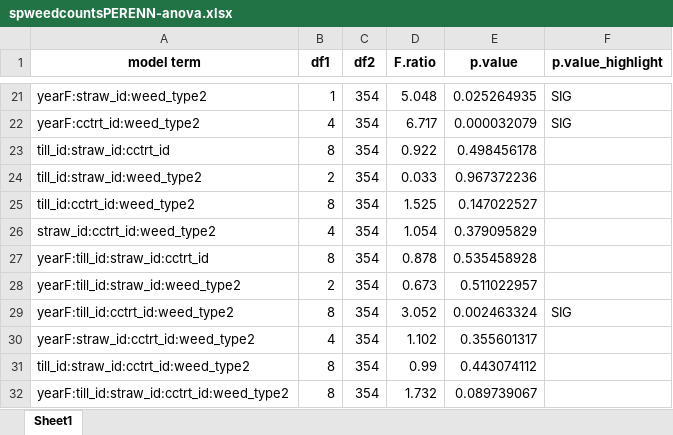
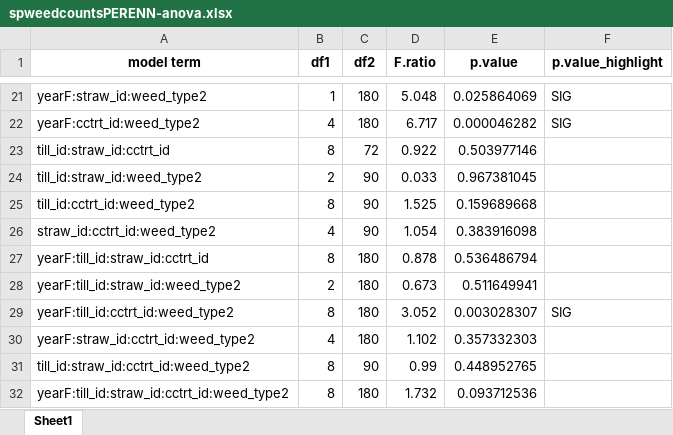
Before and after one commit to vanichols/ghproj_CENTS, an Excel workbook: data/stats/supp_tables/spweedcountsPERENN-anova.xlsx, sheet Sheet1, drawn as a sheet; only a part is shown, gaps mark what is left out; values as stored, in another font and other column widths than the file's, no borders; the diff covers the shown part only; the diff names each change by its address in the sheet, - before the commit and + after, or states it on an @@ line.

```diff
--- a/data/stats/supp_tables/spweedcountsPERENN-anova.xlsx (sheet Sheet1)
+++ b/data/stats/supp_tables/spweedcountsPERENN-anova.xlsx (sheet Sheet1)
-C21:C22 (df2): 354
+C21:C22 (df2): 180
-E21 (p.value): 0.025264935
+E21 (p.value): 0.025864069
-E22 (p.value): 0.000032079
+E22 (p.value): 0.000046282
-C23 (df2): 354
+C23 (df2): 72
-E23 (p.value): 0.498456178
+E23 (p.value): 0.503977146
-C24:C26 (df2): 354
+C24:C26 (df2): 90
-E24 (p.value): 0.967372236
+E24 (p.value): 0.967381045
-E25 (p.value): 0.147022527
+E25 (p.value): 0.159689668
-E26 (p.value): 0.379095829
+E26 (p.value): 0.383916098
-C27:C30 (df2): 354
+C27:C30 (df2): 180
-E27 (p.value): 0.535458928
+E27 (p.value): 0.536486794
-E28 (p.value): 0.511022957
+E28 (p.value): 0.511649941
-E29 (p.value): 0.002463324
+E29 (p.value): 0.003028307
-E30 (p.value): 0.355601317
+E30 (p.value): 0.357332303
-C31 (df2): 354
+C31 (df2): 90
-E31 (p.value): 0.443074112
+E31 (p.value): 0.448952765
-C32 (df2): 354
+C32 (df2): 180
-E32 (p.value): 0.089739067
+E32 (p.value): 0.093712536
```
Also changed, not shown: 39 edited cells elsewhere in this sheet, data/stats/supp_tables/fallcover-cc-cc-estimates.xlsx, data/stats/supp_tables/fallcover-cc-ccwea-pairs.xlsx, 15 other files.
